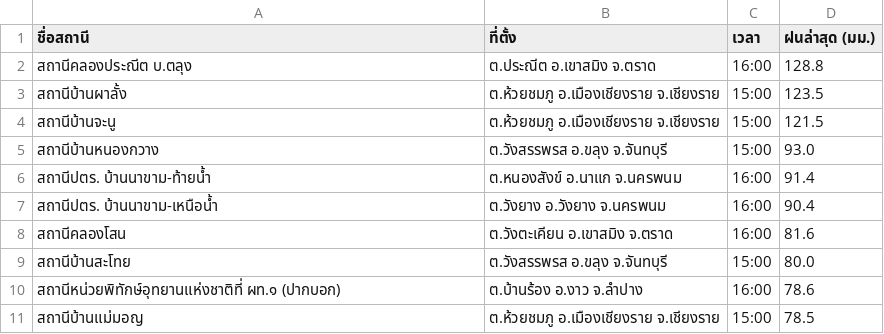
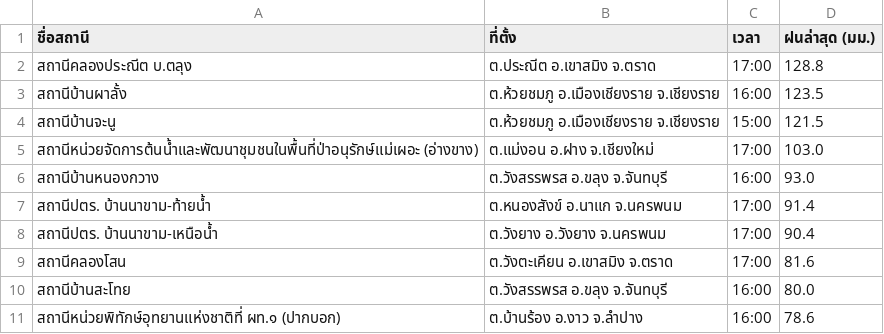
Before and after one commit to chaleeexez/scraper, a CSV file: thaiwater_rainfall_live.csv, drawn as a sheet.

```diff
--- a/thaiwater_rainfall_live.csv
+++ b/thaiwater_rainfall_live.csv
@@ -1,11 +1,11 @@
 ชื่อสถานี,ที่ตั้ง,เวลา,ฝนล่าสุด (มม.)
-สถานีคลองประณีต บ.ตลุง,ต.ประณีต อ.เขาสมิง จ.ตราด,16:00,128.8
-สถานีบ้านผาลั้ง,ต.ห้วยชมภู อ.เมืองเชียงราย จ.เชียงราย,15:00,123.5
+สถานีคลองประณีต บ.ตลุง,ต.ประณีต อ.เขาสมิง จ.ตราด,17:00,128.8
+สถานีบ้านผาลั้ง,ต.ห้วยชมภู อ.เมืองเชียงราย จ.เชียงราย,16:00,123.5
 สถานีบ้านจะนู,ต.ห้วยชมภู อ.เมืองเชียงราย จ.เชียงราย,15:00,121.5
-สถานีบ้านหนองกวาง,ต.วังสรรพรส อ.ขลุง จ.จันทบุรี,15:00,93.0
-สถานีปตร. บ้านนาขาม-ท้ายน้ำ,ต.หนองสังข์ อ.นาแก จ.นครพนม,16:00,91.4
-สถานีปตร. บ้านนาขาม-เหนือน้ำ,ต.วังยาง อ.วังยาง จ.นครพนม,16:00,90.4
-สถานีคลองโสน,ต.วังตะเคียน อ.เขาสมิง จ.ตราด,16:00,81.6
-สถานีบ้านสะโทย,ต.วังสรรพรส อ.ขลุง จ.จันทบุรี,15:00,80.0
+สถานีหน่วยจัดการต้นน้ำและพัฒนาชุมชนในพื้นที่ป่าอนุรักษ์แม่เผอะ (อ่างขาง),ต.แม่งอน อ.ฝาง จ.เชียงใหม่,17:00,103.0
+สถานีบ้านหนองกวาง,ต.วังสรรพรส อ.ขลุง จ.จันทบุรี,16:00,93.0
+สถานีปตร. บ้านนาขาม-ท้ายน้ำ,ต.หนองสังข์ อ.นาแก จ.นครพนม,17:00,91.4
+สถานีปตร. บ้านนาขาม-เหนือน้ำ,ต.วังยาง อ.วังยาง จ.นครพนม,17:00,90.4
+สถานีคลองโสน,ต.วังตะเคียน อ.เขาสมิง จ.ตราด,17:00,81.6
+สถานีบ้านสะโทย,ต.วังสรรพรส อ.ขลุง จ.จันทบุรี,16:00,80.0
 สถานีหน่วยพิทักษ์อุทยานแห่งชาติที่ ผท.๑ (ปากบอก),ต.บ้านร้อง อ.งาว จ.ลำปาง,16:00,78.6
-สถานีบ้านแม่มอญ,ต.ห้วยชมภู อ.เมืองเชียงราย จ.เชียงราย,15:00,78.5
```
